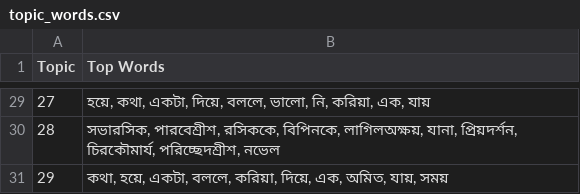
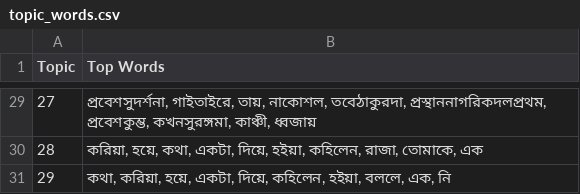
Before and after one commit to vinayakdasgupta/anvay, a CSV file: results/topic_words.csv, drawn as a sheet; only a part is shown, gaps mark what is left out; the diff covers the shown part only.

```diff
--- a/results/topic_words.csv
+++ b/results/topic_words.csv
@@ -29,3 +29,3 @@ Topic,Top Words
-27,"হয়ে, কথা, একটা, দিয়ে, বললে, ভালো, নি, করিয়া, এক, যায়"
-28,"সভারসিক, পারবেশ্রীশ, রসিককে, বিপিনকে, লাগিলঅক্ষয়, যানা, প্রিয়দর্শন, চিরকৌমার্য, পরিচ্ছেদশ্রীশ, নভেল"
-29,"কথা, হয়ে, একটা, বললে, করিয়া, দিয়ে, এক, অমিত, যায়, সময়"
+27,"প্রবেশসুদর্শনা, গাইতাইরে, তায়, নাকোশল, তবেঠাকুরদা, প্রস্থাননাগরিকদলপ্রথম, প্রবেশকুম্ভ, কখনসুরঙ্গমা, কাঞ্চী, ধ্বজায়"
+28,"করিয়া, হয়ে, কথা, একটা, দিয়ে, হইয়া, কহিলেন, রাজা, তোমাকে, এক"
+29,"কথা, করিয়া, হয়ে, একটা, দিয়ে, কহিলেন, হইয়া, বললে, এক, নি"
```
Also changed, not shown: 27 edited cells elsewhere in this file, results/doc_topic_weights.csv, results/topics.csv, 14 other files.
